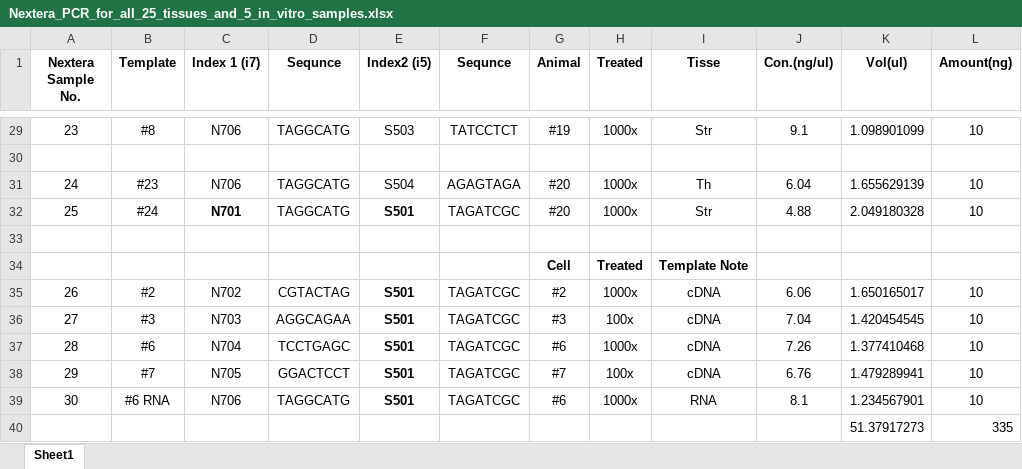
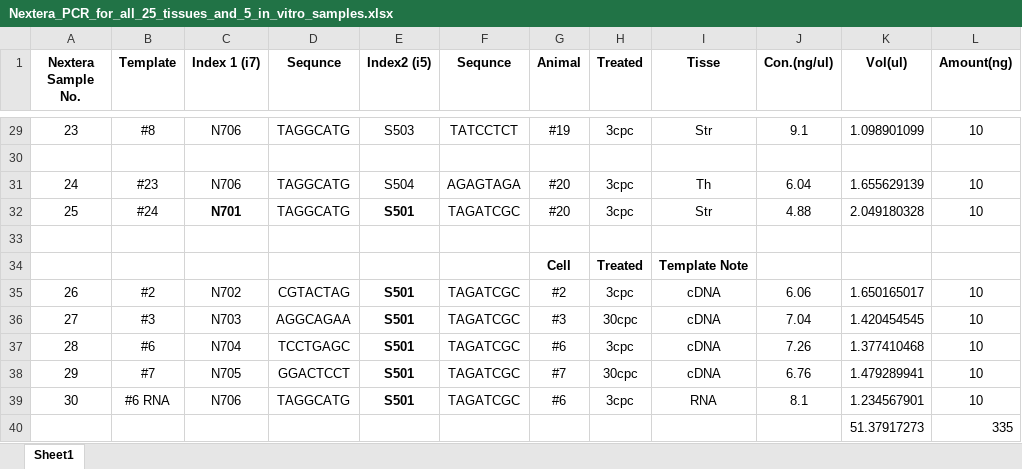
Before and after one commit to MNM-LU/AAV-library, an Excel workbook: input/Nextera_PCR_for_all_25_tissues_and_5_in_vitro_samples.xlsx, sheet Sheet1, drawn as a sheet; only a part is shown, gaps mark what is left out; values as stored, in another font and other column widths than the file's, no borders; the diff covers the shown part only; the diff names each change by its address in the sheet, - before the commit and + after, or states it on an @@ line.

```diff
--- a/input/Nextera_PCR_for_all_25_tissues_and_5_in_vitro_samples.xlsx (sheet Sheet1)
+++ b/input/Nextera_PCR_for_all_25_tissues_and_5_in_vitro_samples.xlsx (sheet Sheet1)
-H29 (Treated): 1000x
+H29 (Treated): 3cpc
-H31:H32 (Treated): 1000x
+H31:H32 (Treated): 3cpc
-H35 (Treated): 1000x
+H35 (Treated): 3cpc
-H36 (Treated): 100x
+H36 (Treated): 30cpc
-H37 (Treated): 1000x
+H37 (Treated): 3cpc
-H38 (Treated): 100x
+H38 (Treated): 30cpc
-H39 (Treated): 1000x
+H39 (Treated): 3cpc
```
Also changed, not shown: 22 edited cells elsewhere in this sheet, 5 other files.
